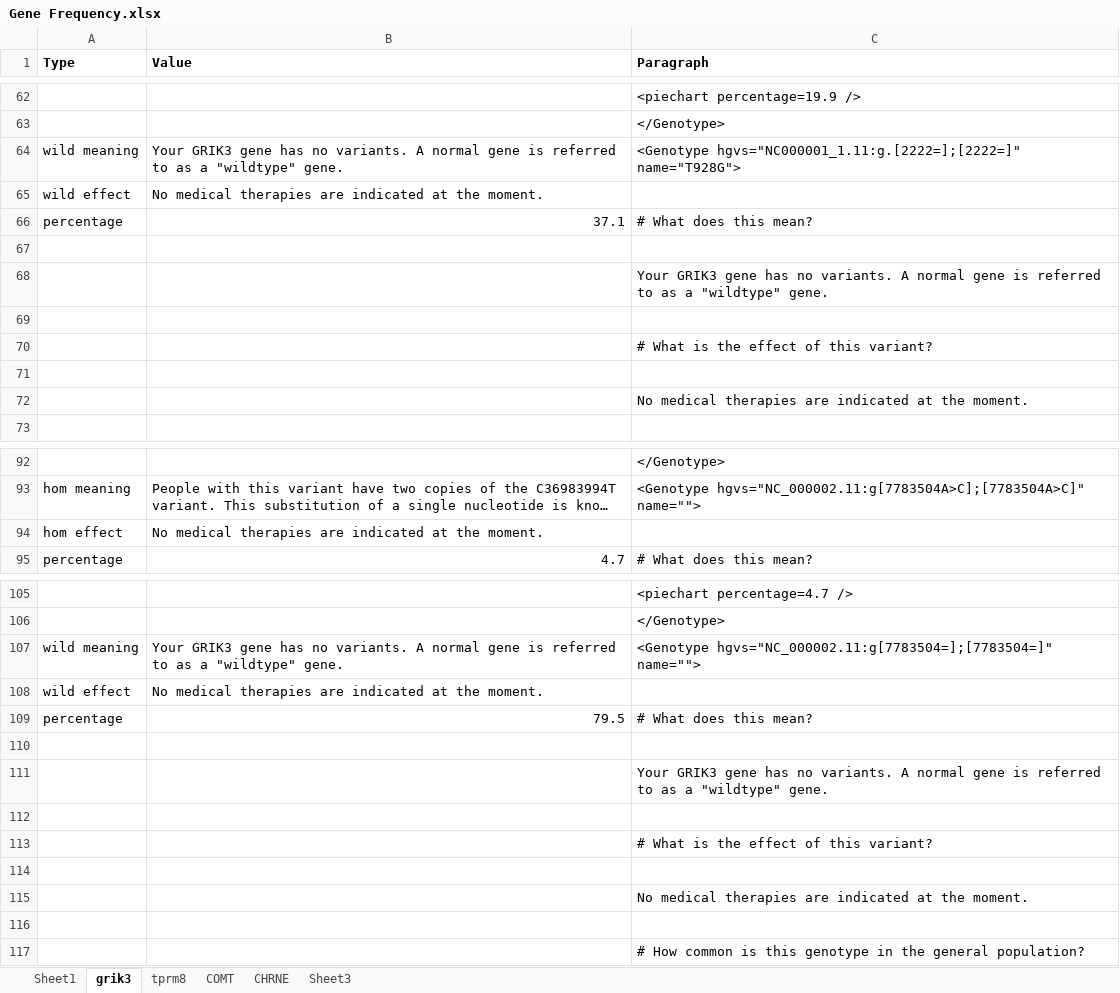
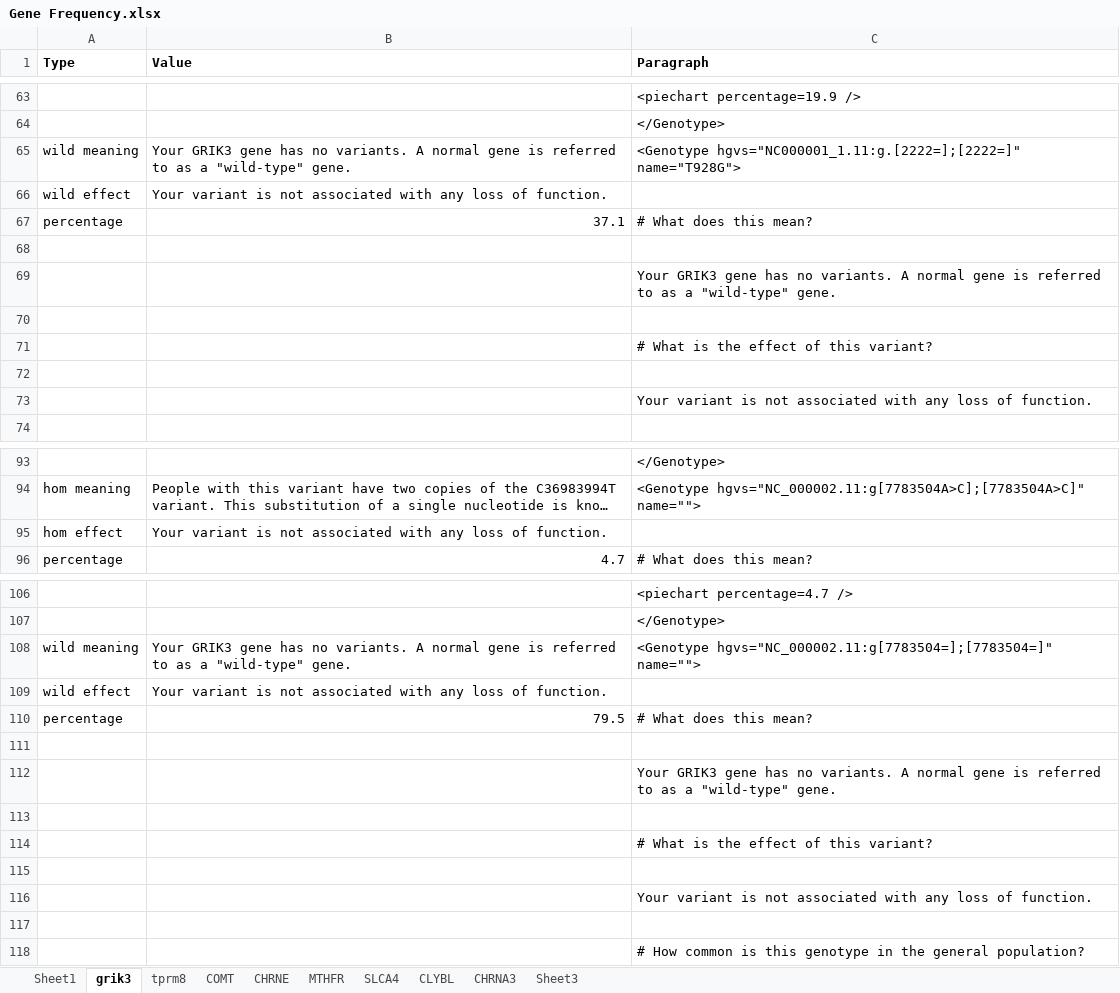
Before and after one commit to precisely/gene-panel-curation, an Excel workbook: doc/hupf/Gene Frequency.xlsx, sheet grik3, drawn as a sheet; only a part is shown, gaps mark what is left out; long unchanged cells end in …; values as stored, in another font and other column widths than the file's, no borders; addresses are those after the commit; the diff covers the shown part only; the diff names each change by its address in the sheet, - before the commit and + after, or states it on an @@ line.

```diff
--- a/doc/hupf/Gene Frequency.xlsx (sheet grik3)
+++ b/doc/hupf/Gene Frequency.xlsx (sheet grik3)
+sheet tab: MTHFR
+sheet tab: SLCA4
+sheet tab: CLYBL
+sheet tab: CHRNA3
-B65 (Value): …as a "wildtype" gene.
+B65 (Value): …as a "wild-type" gene.
-B66 (Value): No medical therapies are indicated at the moment.
+B66 (Value): Your variant is not associated with any loss of function.
-C69 (Paragraph): …as a "wildtype" gene.
+C69 (Paragraph): …as a "wild-type" gene.
-C73 (Paragraph): No medical therapies are indicated at the moment.
+C73 (Paragraph): Your variant is not associated with any loss of function.
-B95 (Value): No medical therapies are indicated at the moment.
+B95 (Value): Your variant is not associated with any loss of function.
-B108 (Value): …as a "wildtype" gene.
+B108 (Value): …as a "wild-type" gene.
-B109 (Value): No medical therapies are indicated at the moment.
+B109 (Value): Your variant is not associated with any loss of function.
-C112 (Paragraph): …as a "wildtype" gene.
+C112 (Paragraph): …as a "wild-type" gene.
-C116 (Paragraph): No medical therapies are indicated at the moment.
+C116 (Paragraph): Your variant is not associated with any loss of function.
```
Also changed, not shown: 1 added row and 13 edited cells elsewhere in this sheet, sheet CHRNE, sheet COMT, sheet tprm8, formulas that keep their value, doc/hupf/Gene system curation 3-30.xlsx, 2 other files.
